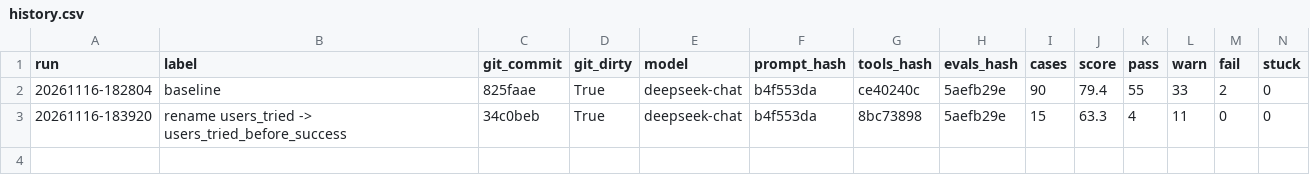
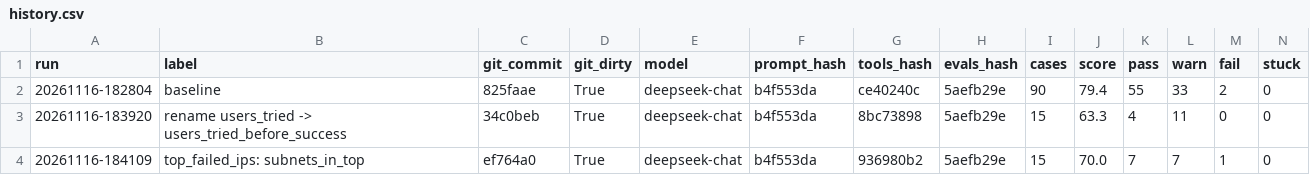
Before and after one commit to Kenobiiii/Log-Agent, a CSV file: evals/history.csv, drawn as a sheet; only a part is shown; rows hold the shown columns only; the diff names each change by its address in the sheet, - before the commit and + after, or states it on an @@ line.

```diff
--- a/evals/history.csv
+++ b/evals/history.csv
+row 4: 20261116-184109 | top_failed_ips: subnets_in_top | ef764a0 | True | deepseek-chat | b4f553da | 936980b2 | 5aefb29e | 15 | 70.0 | 7 | 7 | 1 | 0
```
Also changed, not shown: 3 other files.
